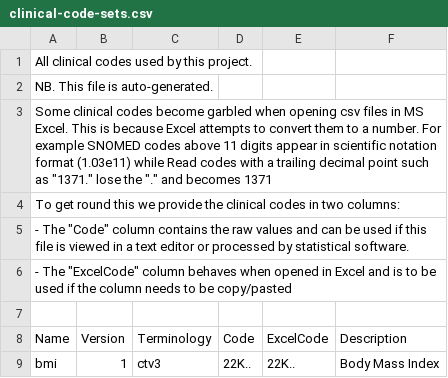
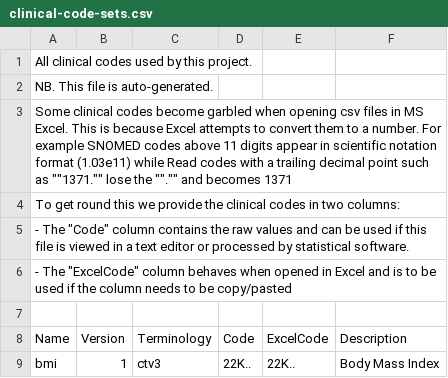
Before and after one commit to UoM-Data-Science-Platforms/gm-sde, a CSV file: projects/001 - Grant/clinical-code-sets.csv, drawn as a sheet; only a part is shown.

Commit message:
Fix illegal quoting in csv

```diff
--- a/projects/001 - Grant/clinical-code-sets.csv
+++ b/projects/001 - Grant/clinical-code-sets.csv
@@ -2,3 +2,3 @@ All clinical codes used by this project.
 NB. This file is auto-generated.
-Some clinical codes become garbled when opening csv files in MS Excel. This is because Excel attempts to convert them to a number. For example SNOMED codes above 11 digits appear in scientific notation format (1.03e11) while Read codes with a trailing decimal point such as "1371." lose the "." and becomes 1371
+Some clinical codes become garbled when opening csv files in MS Excel. This is because Excel attempts to convert them to a number. For example SNOMED codes above 11 digits appear in scientific notation format (1.03e11) while Read codes with a trailing decimal point such as ""1371."" lose the ""."" and becomes 1371
 To get round this we provide the clinical codes in two columns:
```
